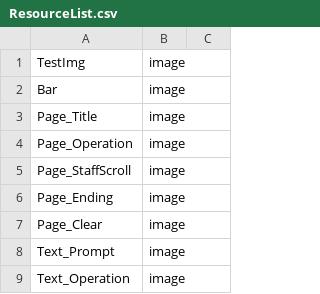
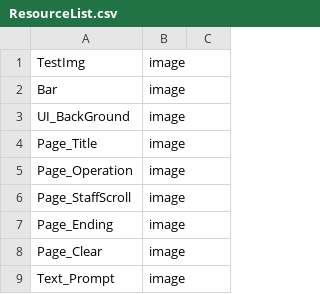
Before and after one commit to ziyansh2/Tetris3D, a CSV file: Tetris3D/Tetris3D/Tetris3DContent/CSV/ResourceList.csv, drawn as a sheet; only a part is shown; the shorter side is filled out with more unchanged rows.

```diff
--- a/Tetris3D/Tetris3D/Tetris3DContent/CSV/ResourceList.csv
+++ b/Tetris3D/Tetris3D/Tetris3DContent/CSV/ResourceList.csv
@@ -2,2 +2,3 @@ TestImg,image,
 Bar,image,
+UI_BackGround,image,
 Page_Title,image,
```
Also changed, not shown: 15 other files.
